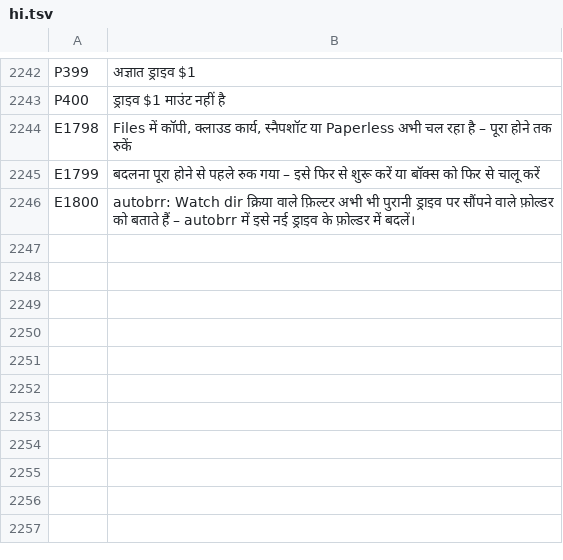
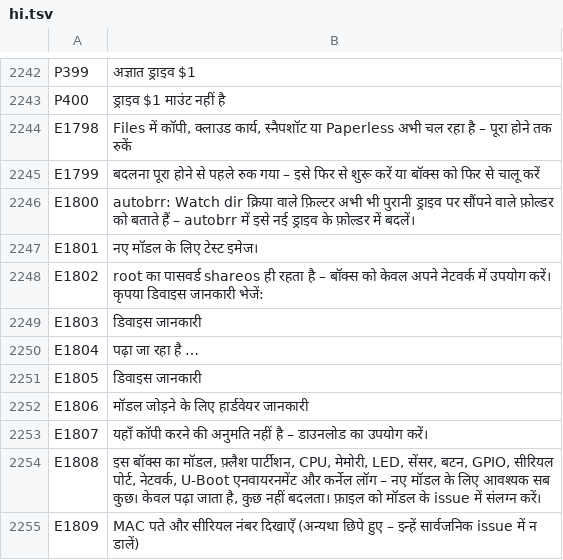
Before and after one commit to UniqueDroid/ShareOS, a TSV file: tools/i18n/hi.tsv, drawn as a sheet; only a part is shown, gaps mark what is left out.

```diff
--- a/tools/i18n/hi.tsv
+++ b/tools/i18n/hi.tsv
@@ -2246 +2246,10 @@ E1799	बदलना पूरा होने से पहले रुक
 E1800	autobrr: Watch dir क्रिया वाले फ़िल्टर अभी भी पुरानी ड्राइव पर सौंपने वाले फ़ोल्डर को बताते हैं – autobrr में इसे नई ड्राइव के फ़ोल्डर में बदलें।
+E1801	नए मॉडल के लिए टेस्ट इमेज।
+E1802	root का पासवर्ड shareos ही रहता है – बॉक्स को केवल अपने नेटवर्क में उपयोग करें। कृपया डिवाइस जानकारी भेजें:
+E1803	डिवाइस जानकारी
+E1804	पढ़ा जा रहा है …
+E1805	डिवाइस जानकारी
+E1806	मॉडल जोड़ने के लिए हार्डवेयर जानकारी
+E1807	यहाँ कॉपी करने की अनुमति नहीं है – डाउनलोड का उपयोग करें।
+E1808	इस बॉक्स का मॉडल, फ़्लैश पार्टीशन, CPU, मेमोरी, LED, सेंसर, बटन, GPIO, सीरियल पोर्ट, नेटवर्क, U-Boot एनवायरनमेंट और कर्नेल लॉग – नए मॉडल के लिए आवश्यक सब कुछ। केवल पढ़ा जाता है, कुछ नहीं बदलता। फ़ाइल को मॉडल के issue में संलग्न करें।
+E1809	MAC पते और सीरियल नंबर दिखाएँ (अन्यथा छिपे हुए – इन्हें सार्वजनिक issue में न डालें)
```
Also changed, not shown: tools/i18n/ar.tsv, tools/i18n/bn.tsv, 46 other files.
